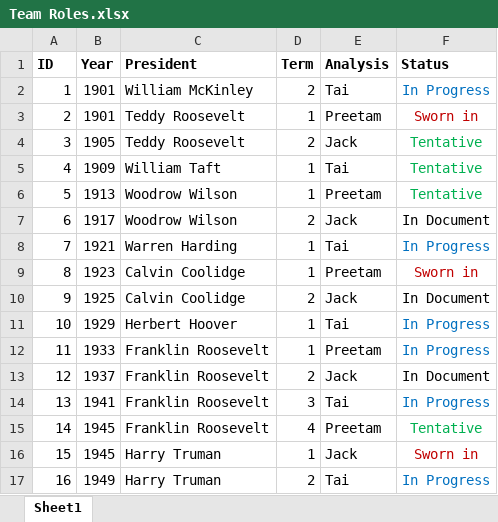
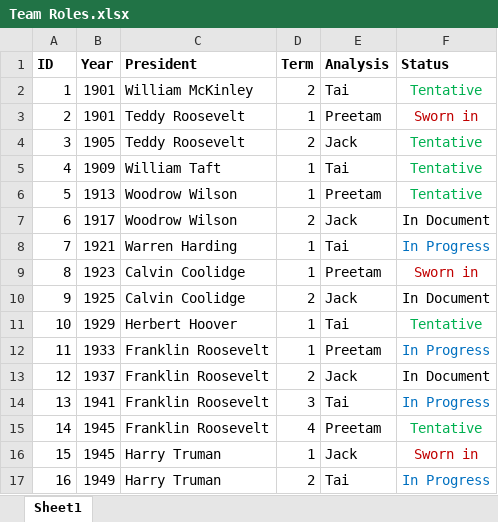
Before and after one commit to taishanahan/Pres-Inaug-Project, an Excel workbook: Team Roles.xlsx, sheet Sheet1, drawn as a sheet; only a part is shown; values as stored, in another font and other column widths than the file's, no borders; the diff names each change by its address in the sheet, - before the commit and + after, or states it on an @@ line.

Commit message:
McKinley 2 and roles update

```diff
--- a/Team Roles.xlsx (sheet Sheet1)
+++ b/Team Roles.xlsx (sheet Sheet1)
-F2 (Status): In Progress
+F2 (Status): Tentative
-F2 text colour: #0070C0
+F2 text colour: #00B050
-F11 (Status): In Progress
+F11 (Status): Tentative
-F11 text colour: #0070C0
+F11 text colour: #00B050
```
Also changed, not shown: 2 other files.
